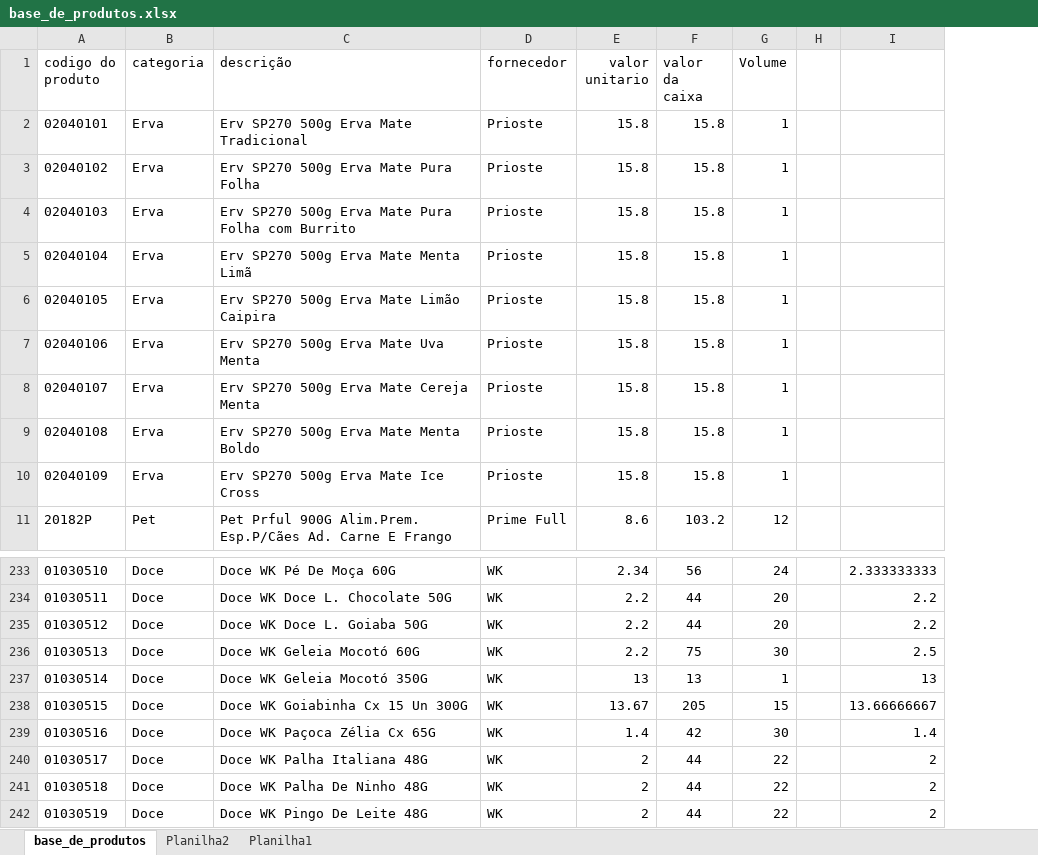
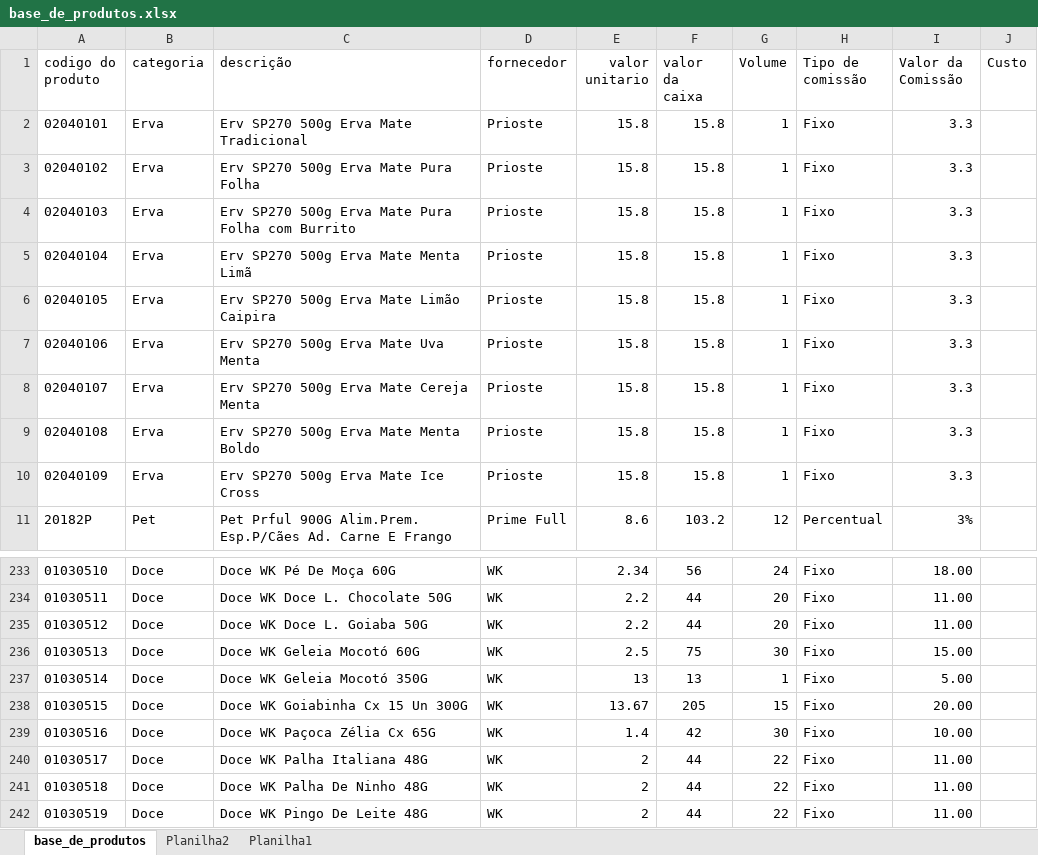
Before and after one commit to PBWebdesignerPP/bsbox, an Excel workbook: base_de_produtos.xlsx, sheet base_de_produtos, drawn as a sheet; only a part is shown, gaps mark what is left out; values as stored, in another font and other column widths than the file's, no borders; removed rows and columns are numbered as before the commit, all else as after; the diff names each change by its address in the sheet, - before the commit and + after, or states it on an @@ line.

Commit message:
Add files via upload

```diff
--- a/base_de_produtos.xlsx (sheet base_de_produtos)
+++ b/base_de_produtos.xlsx (sheet base_de_produtos)
-column H, empty
-column I, rows 233-242: 2.333333333 | 2.2 | 2.2 | 2.5 | 13 | 13.66666667 | 1.4 | 2 | 2 | 2
+column H (Tipo de comissão), rows 2-11: Fixo | Fixo | Fixo | Fixo | Fixo | Fixo | Fixo | Fixo | Fixo | Percentual; rows 233-242: all Fixo
+column I (Valor da Comissão), rows 2-11: 3.3 | 3.3 | 3.3 | 3.3 | 3.3 | 3.3 | 3.3 | 3.3 | 3.3 | 3%; rows 233-242: 18.00 | 11.00 | 11.00 | 15.00 | 5.00 | 20.00 | 10.00 | 11.00 | 11.00 | 11.00
+column J (Custo), empty
-E236 (valor unitario): 2.2
+E236 (valor unitario): 2.5
```
